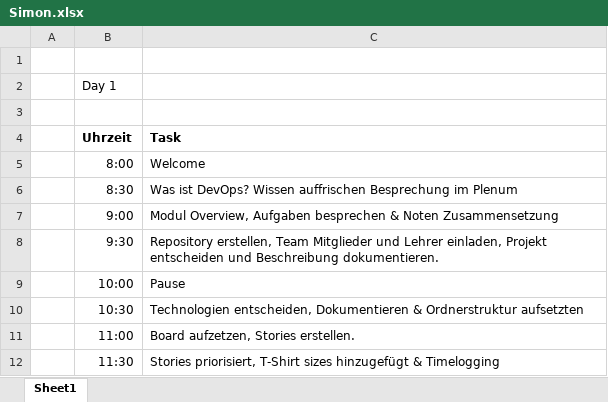
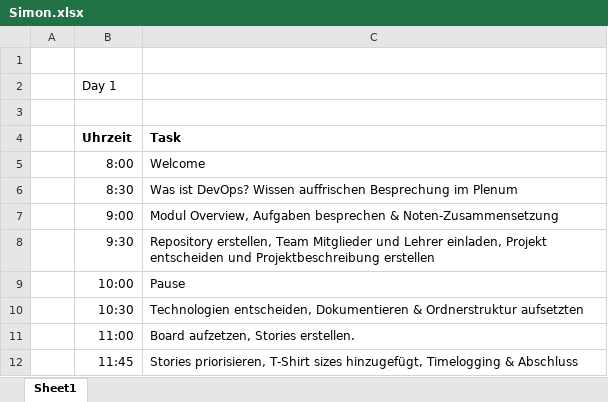
Before and after one commit to simonstreuli/Modul-324, an Excel workbook: Zeitlogging/Simon.xlsx, sheet Sheet1, drawn as a sheet; values as stored, in another font and other column widths than the file's, no borders; removed rows and columns are numbered as before the commit, all else as after; the diff names each change by its address in the sheet, - before the commit and + after, or states it on an @@ line.

Commit message:
timelog

```diff
--- a/Zeitlogging/Simon.xlsx (sheet Sheet1)
+++ b/Zeitlogging/Simon.xlsx (sheet Sheet1)
-C7 (Task): …besprechen & Noten Zusammensetzung
+C7 (Task): …besprechen & Noten-Zusammensetzung
-C8 (Task): …entscheiden und Beschreibung dokumentieren.
+C8 (Task): …entscheiden und Projektbeschreibung erstellen
-row 12:  | 11:30 | Stories priorisiert, T-Shirt sizes hinzugefügt & Timelogging
+row 12:  | 11:45 | Stories priorisieren, T-Shirt sizes hinzugefügt, Timelogging & Abschluss
```
